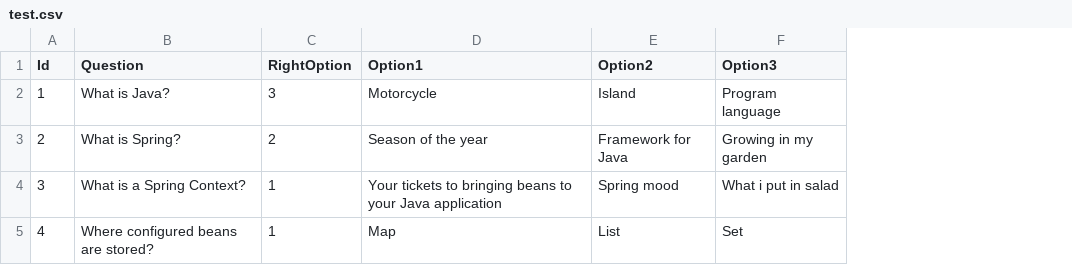
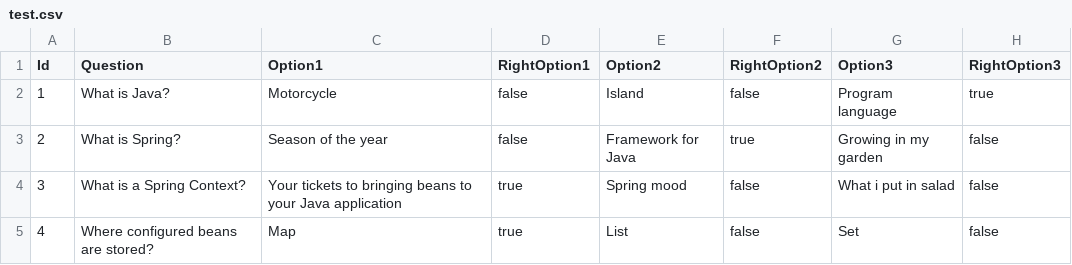
Before and after one commit to YaroslavMizgirev/2023-07-otus-spring-mizgirev, a CSV file: spring-context-xml/src/main/resources/test.csv, drawn as a sheet; removed rows and columns are numbered as before the commit, all else as after; the diff names each change by its address in the sheet, - before the commit and + after, or states it on an @@ line.

```diff
--- a/spring-context-xml/src/main/resources/test.csv
+++ b/spring-context-xml/src/main/resources/test.csv
-column C (RightOption), rows 2-5: 3 | 2 | 1 | 1
+column D (RightOption1), rows 2-5: false | false | true | true
+column F (RightOption2), rows 2-5: false | true | false | false
+column H (RightOption3), rows 2-5: true | false | false | false
```
Also changed, not shown: 12 other files.
